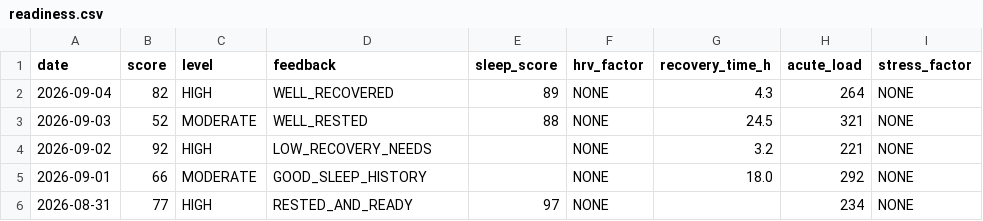
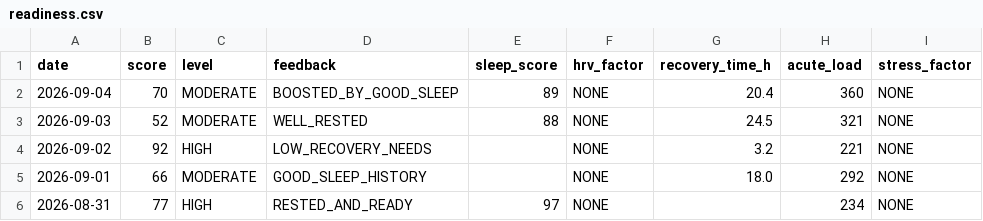
Before and after one commit to GeoffreyBian/train, a CSV file: data/readiness.csv, drawn as a sheet; only a part is shown.

```diff
--- a/data/readiness.csv
+++ b/data/readiness.csv
@@ -1,3 +1,3 @@
 date,score,level,feedback,sleep_score,hrv_factor,recovery_time_h,acute_load,stress_factor
-2026-09-04,82,HIGH,WELL_RECOVERED,89,NONE,4.3,264,NONE
+2026-09-04,70,MODERATE,BOOSTED_BY_GOOD_SLEEP,89,NONE,20.4,360,NONE
 2026-09-03,52,MODERATE,WELL_RESTED,88,NONE,24.5,321,NONE
```
Also changed, not shown: data/activities.csv, data/daily.csv, 3 other files.
